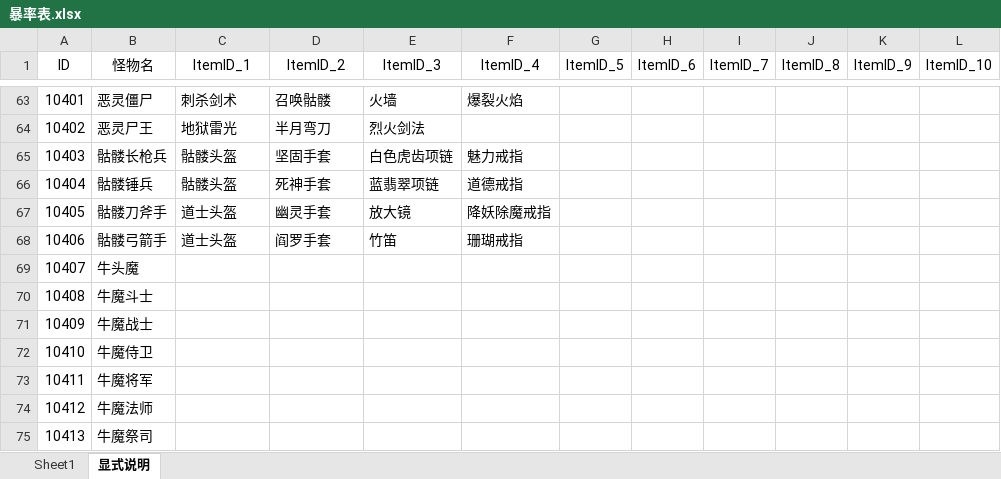
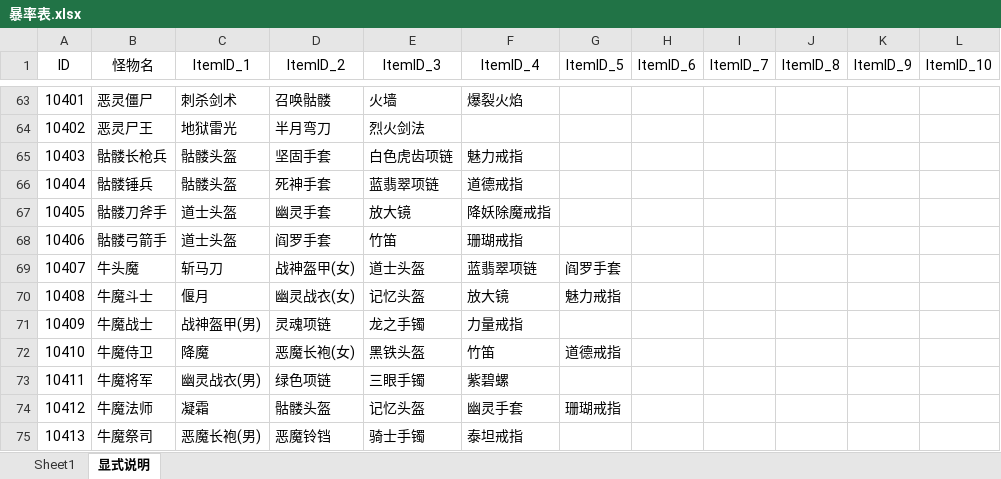
Before and after one commit to simon0xia/mirror, an Excel workbook: documents/暴率表.xlsx, sheet 显式说明, drawn as a sheet; only a part is shown, gaps mark what is left out; values as stored, in another font and other column widths than the file's, no borders; the diff covers the shown part only; the diff names each change by its address in the sheet, - before the commit and + after, or states it on an @@ line.

```diff
--- a/documents/暴率表.xlsx (sheet 显式说明)
+++ b/documents/暴率表.xlsx (sheet 显式说明)
-C69 (ItemID_1): (empty)
+C69 (ItemID_1): 斩马刀
-D69 (ItemID_2): (empty)
+D69 (ItemID_2): 战神盔甲(女)
-E69 (ItemID_3): (empty)
+E69 (ItemID_3): 道士头盔
-F69 (ItemID_4): (empty)
+F69 (ItemID_4): 蓝翡翠项链
-G69 (ItemID_5): (empty)
+G69 (ItemID_5): 阎罗手套
-C70 (ItemID_1): (empty)
+C70 (ItemID_1): 偃月
-D70 (ItemID_2): (empty)
+D70 (ItemID_2): 幽灵战衣(女)
-E70 (ItemID_3): (empty)
+E70 (ItemID_3): 记忆头盔
-F70 (ItemID_4): (empty)
+F70 (ItemID_4): 放大镜
-G70 (ItemID_5): (empty)
+G70 (ItemID_5): 魅力戒指
-C71 (ItemID_1): (empty)
+C71 (ItemID_1): 战神盔甲(男)
-D71 (ItemID_2): (empty)
+D71 (ItemID_2): 灵魂项链
-E71 (ItemID_3): (empty)
+E71 (ItemID_3): 龙之手镯
-F71 (ItemID_4): (empty)
+F71 (ItemID_4): 力量戒指
-C72 (ItemID_1): (empty)
+C72 (ItemID_1): 降魔
-D72 (ItemID_2): (empty)
+D72 (ItemID_2): 恶魔长袍(女)
-E72 (ItemID_3): (empty)
+E72 (ItemID_3): 黑铁头盔
-F72 (ItemID_4): (empty)
+F72 (ItemID_4): 竹笛
-G72 (ItemID_5): (empty)
+G72 (ItemID_5): 道德戒指
-C73 (ItemID_1): (empty)
+C73 (ItemID_1): 幽灵战衣(男)
-D73 (ItemID_2): (empty)
+D73 (ItemID_2): 绿色项链
-E73 (ItemID_3): (empty)
+E73 (ItemID_3): 三眼手镯
-F73 (ItemID_4): (empty)
+F73 (ItemID_4): 紫碧螺
-C74 (ItemID_1): (empty)
+C74 (ItemID_1): 凝霜
-D74 (ItemID_2): (empty)
+D74 (ItemID_2): 骷髅头盔
-E74 (ItemID_3): (empty)
+E74 (ItemID_3): 记忆头盔
-F74 (ItemID_4): (empty)
+F74 (ItemID_4): 幽灵手套
-G74 (ItemID_5): (empty)
+G74 (ItemID_5): 珊瑚戒指
-C75 (ItemID_1): (empty)
+C75 (ItemID_1): 恶魔长袍(男)
-D75 (ItemID_2): (empty)
+D75 (ItemID_2): 恶魔铃铛
-E75 (ItemID_3): (empty)
+E75 (ItemID_3): 骑士手镯
-F75 (ItemID_4): (empty)
+F75 (ItemID_4): 泰坦戒指
```
Also changed, not shown: 95 edited cells elsewhere in this sheet, sheet Sheet1, documents/skill and buff.xlsx, documents/地图定义及怪物分布.xlsx, 4 other files.
